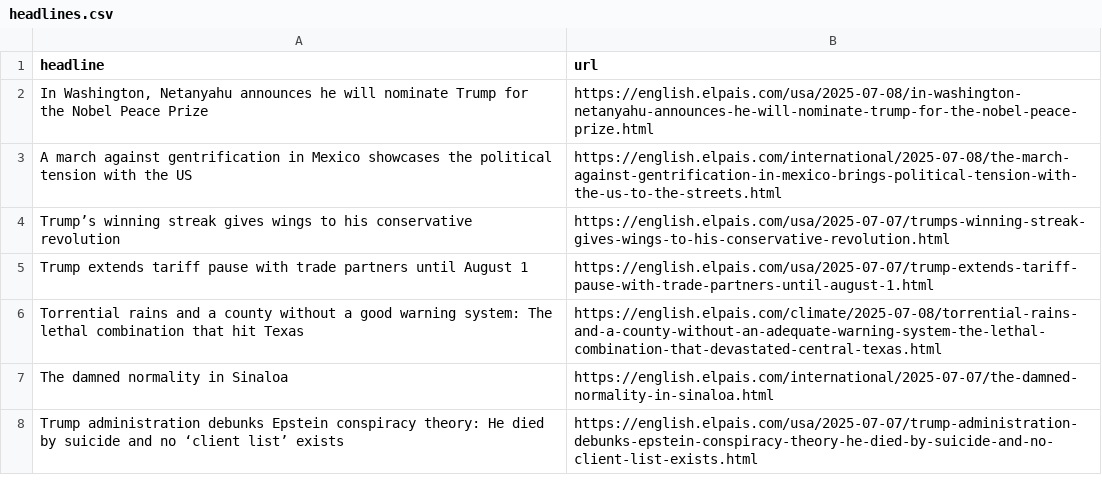
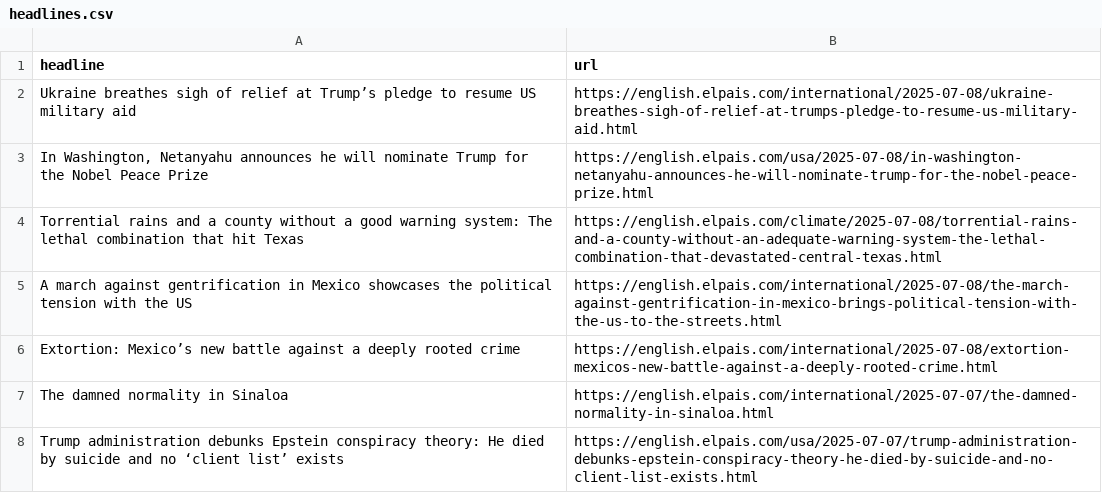
Before and after one commit to dafnikaravola/soma-s-autoscrapper, a CSV file: headlines.csv, drawn as a sheet; only a part is shown.

```diff
--- a/headlines.csv
+++ b/headlines.csv
@@ -1,7 +1,7 @@
 headline,url
+Ukraine breathes sigh of relief at Trump’s pledge to resume US military aid,https://english.elpais.com/international/2025-07-08/ukraine-breathes-sigh-of-relief-at-trumps-pledge-to-resume-us-military-aid.html
 "In Washington, Netanyahu announces he will nominate Trump for the Nobel Peace Prize",https://english.elpais.com/usa/2025-07-08/in-washington-netanyahu-announces-he-will-nominate-trump-for-the-nobel-peace-prize.html
+Torrential rains and a county without a good warning system: The lethal combination that hit Texas,https://english.elpais.com/climate/2025-07-08/torrential-rains-and-a-county-without-an-adequate-warning-system-the-lethal-combination-that-devastated-central-texas.html
 A march against gentrification in Mexico showcases the political tension with the US,https://english.elpais.com/international/2025-07-08/the-march-against-gentrification-in-mexico-brings-political-tension-with-the-us-to-the-streets.html
-Trump’s winning streak gives wings to his conservative revolution,https://english.elpais.com/usa/2025-07-07/trumps-winning-streak-gives-wings-to-his-conservative-revolution.html
-Trump extends tariff pause with trade partners until August 1,https://english.elpais.com/usa/2025-07-07/trump-extends-tariff-pause-with-trade-partners-until-august-1.html
-Torrential rains and a county without a good warning system: The lethal combination that hit Texas,https://english.elpais.com/climate/2025-07-08/torrential-rains-and-a-county-without-an-adequate-warning-system-the-lethal-combination-that-devastated-central-texas.html
+Extortion: Mexico’s new battle against a deeply rooted crime,https://english.elpais.com/international/2025-07-08/extortion-mexicos-new-battle-against-a-deeply-rooted-crime.html
 The damned normality in Sinaloa,https://english.elpais.com/international/2025-07-07/the-damned-normality-in-sinaloa.html
```
